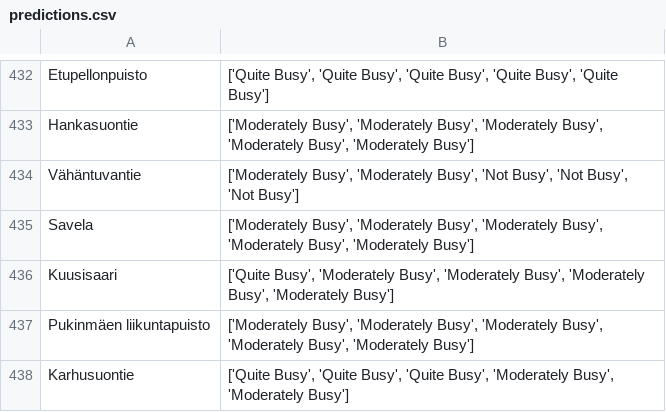
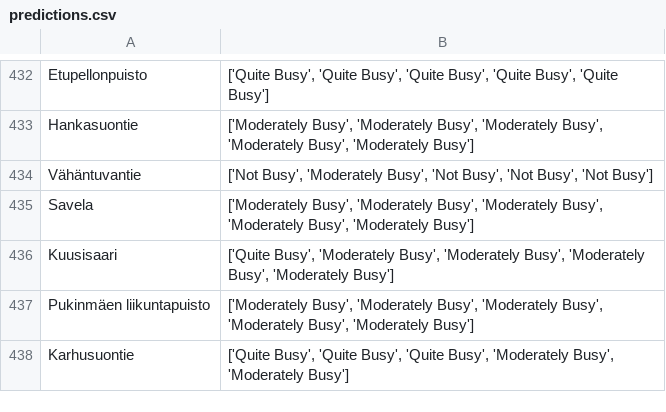
Before and after one commit to JesseHantula/data_science_project, a CSV file: data/predictions.csv, drawn as a sheet; only a part is shown, gaps mark what is left out; the diff covers the shown part only.

```diff
--- a/data/predictions.csv
+++ b/data/predictions.csv
@@ -433,3 +433,3 @@ Etupellonpuisto,"['Quite Busy', 'Quite Busy', 'Quite Busy', 'Quite Busy', 'Quite
 Hankasuontie,"['Moderately Busy', 'Moderately Busy', 'Moderately Busy', 'Moderately Busy', 'Moderately Busy']"
-Vähäntuvantie,"['Moderately Busy', 'Moderately Busy', 'Not Busy', 'Not Busy', 'Not Busy']"
+Vähäntuvantie,"['Not Busy', 'Moderately Busy', 'Not Busy', 'Not Busy', 'Not Busy']"
 Savela,"['Moderately Busy', 'Moderately Busy', 'Moderately Busy', 'Moderately Busy', 'Moderately Busy']"
```
Also changed, not shown: 5 edited cells elsewhere in this file, data/HSL/city_bike_station_coordinates.csv, 6 other files.
